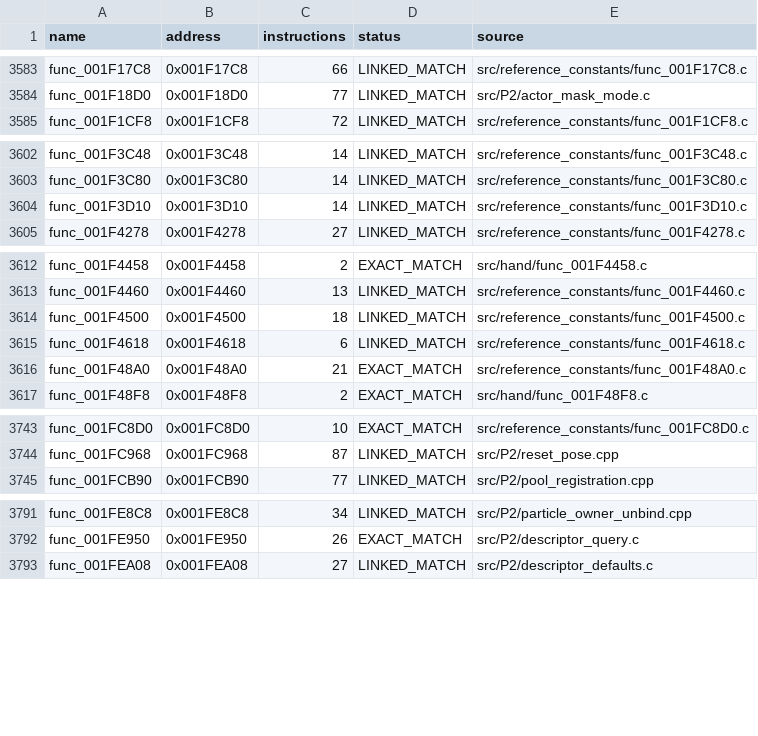
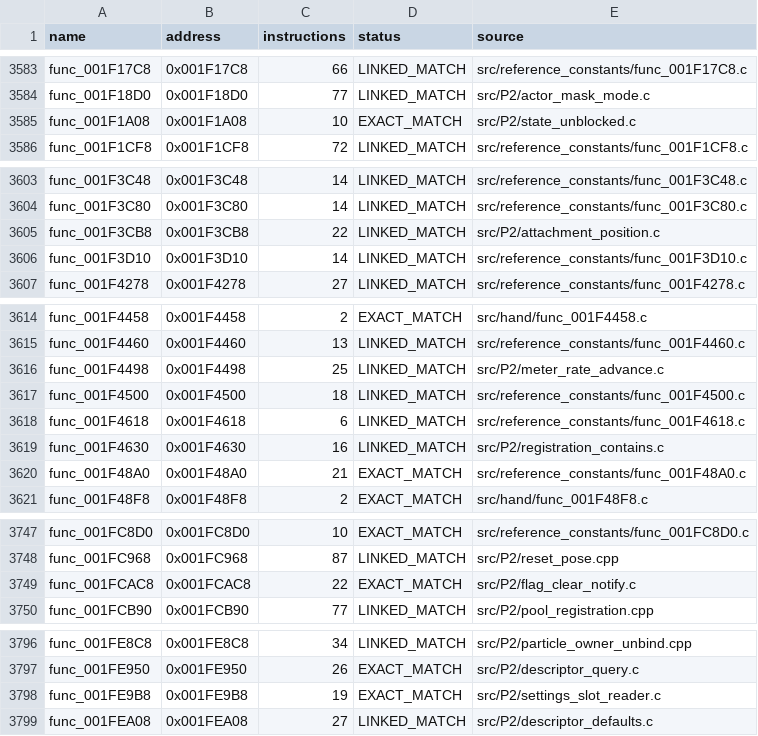
Before and after one commit to NaGaa95/sly3-decomp, a CSV file: config/matched.csv, drawn as a sheet; only a part is shown, gaps mark what is left out; the diff covers the shown part only.

```diff
--- a/config/matched.csv
+++ b/config/matched.csv
@@ -3584,2 +3584,3 @@ func_001F17C8,0x001F17C8,66,LINKED_MATCH,src/reference_constants/func_001F17C8.c
 func_001F18D0,0x001F18D0,77,LINKED_MATCH,src/P2/actor_mask_mode.c
+func_001F1A08,0x001F1A08,10,EXACT_MATCH,src/P2/state_unblocked.c
 func_001F1CF8,0x001F1CF8,72,LINKED_MATCH,src/reference_constants/func_001F1CF8.c
@@ -3603,2 +3604,3 @@ func_001F3C48,0x001F3C48,14,LINKED_MATCH,src/reference_constants/func_001F3C48.c
 func_001F3C80,0x001F3C80,14,LINKED_MATCH,src/reference_constants/func_001F3C80.c
+func_001F3CB8,0x001F3CB8,22,LINKED_MATCH,src/P2/attachment_position.c
 func_001F3D10,0x001F3D10,14,LINKED_MATCH,src/reference_constants/func_001F3D10.c
@@ -3613,4 +3615,6 @@ func_001F4458,0x001F4458,2,EXACT_MATCH,src/hand/func_001F4458.c
 func_001F4460,0x001F4460,13,LINKED_MATCH,src/reference_constants/func_001F4460.c
+func_001F4498,0x001F4498,25,LINKED_MATCH,src/P2/meter_rate_advance.c
 func_001F4500,0x001F4500,18,LINKED_MATCH,src/reference_constants/func_001F4500.c
 func_001F4618,0x001F4618,6,LINKED_MATCH,src/reference_constants/func_001F4618.c
+func_001F4630,0x001F4630,16,LINKED_MATCH,src/P2/registration_contains.c
 func_001F48A0,0x001F48A0,21,EXACT_MATCH,src/reference_constants/func_001F48A0.c
@@ -3744,2 +3748,3 @@ func_001FC8D0,0x001FC8D0,10,EXACT_MATCH,src/reference_constants/func_001FC8D0.c
 func_001FC968,0x001FC968,87,LINKED_MATCH,src/P2/reset_pose.cpp
+func_001FCAC8,0x001FCAC8,22,EXACT_MATCH,src/P2/flag_clear_notify.c
 func_001FCB90,0x001FCB90,77,LINKED_MATCH,src/P2/pool_registration.cpp
@@ -3792,2 +3797,3 @@ func_001FE8C8,0x001FE8C8,34,LINKED_MATCH,src/P2/particle_owner_unbind.cpp
 func_001FE950,0x001FE950,26,EXACT_MATCH,src/P2/descriptor_query.c
+func_001FE9B8,0x001FE9B8,19,EXACT_MATCH,src/P2/settings_slot_reader.c
 func_001FEA08,0x001FEA08,27,LINKED_MATCH,src/P2/descriptor_defaults.c
```
Also changed, not shown: 3 added rows elsewhere in this file, config/function_overrides.csv, config/functions.csv, 11 other files.
